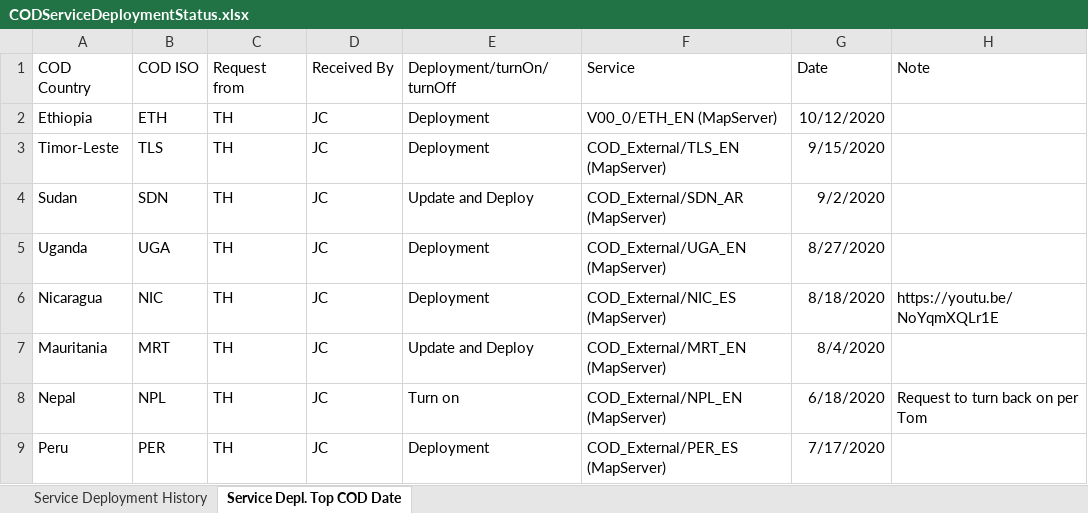
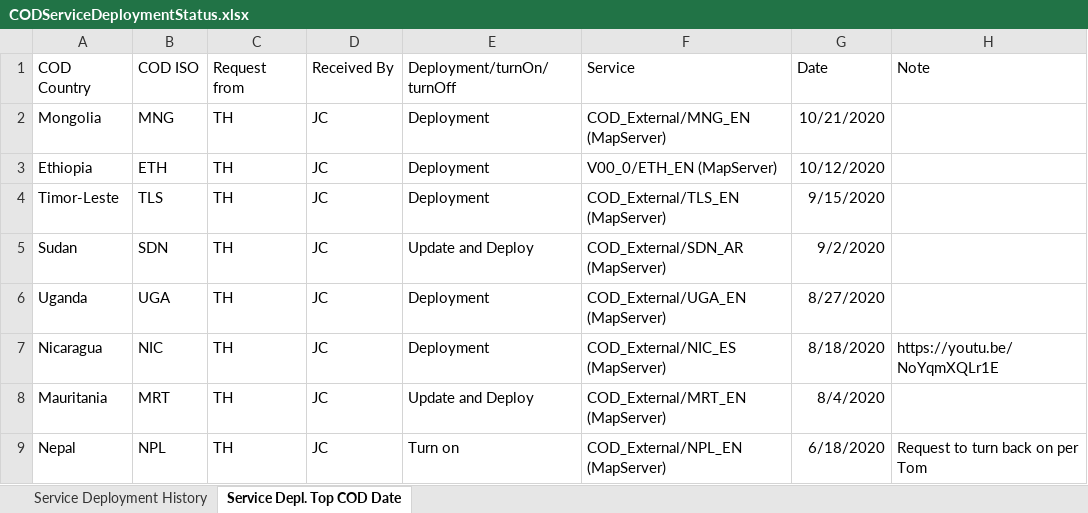
Before and after one commit to UGA-ITOSHumanitarianGIS/mapservicedoc, an Excel workbook: Data/CODServiceDeploymentStatus.xlsx, sheet Service Depl. Top COD Date, drawn as a sheet; only a part is shown; the shorter side is filled out with more unchanged rows; values as stored, in another font and other column widths than the file's, no borders; table styles not drawn; the diff names each change by its address in the sheet, - before the commit and + after, or states it on an @@ line.

Commit message:
Update CODServiceDeploymentStatus.xlsx
Bhutan

```diff
--- a/Data/CODServiceDeploymentStatus.xlsx (sheet Service Depl. Top COD Date)
+++ b/Data/CODServiceDeploymentStatus.xlsx (sheet Service Depl. Top COD Date)
+row 2: Mongolia | MNG | TH | JC | Deployment | COD_External/MNG_EN (MapServer) | 10/21/2020
```
Also changed, not shown: sheet Service Deployment History.
